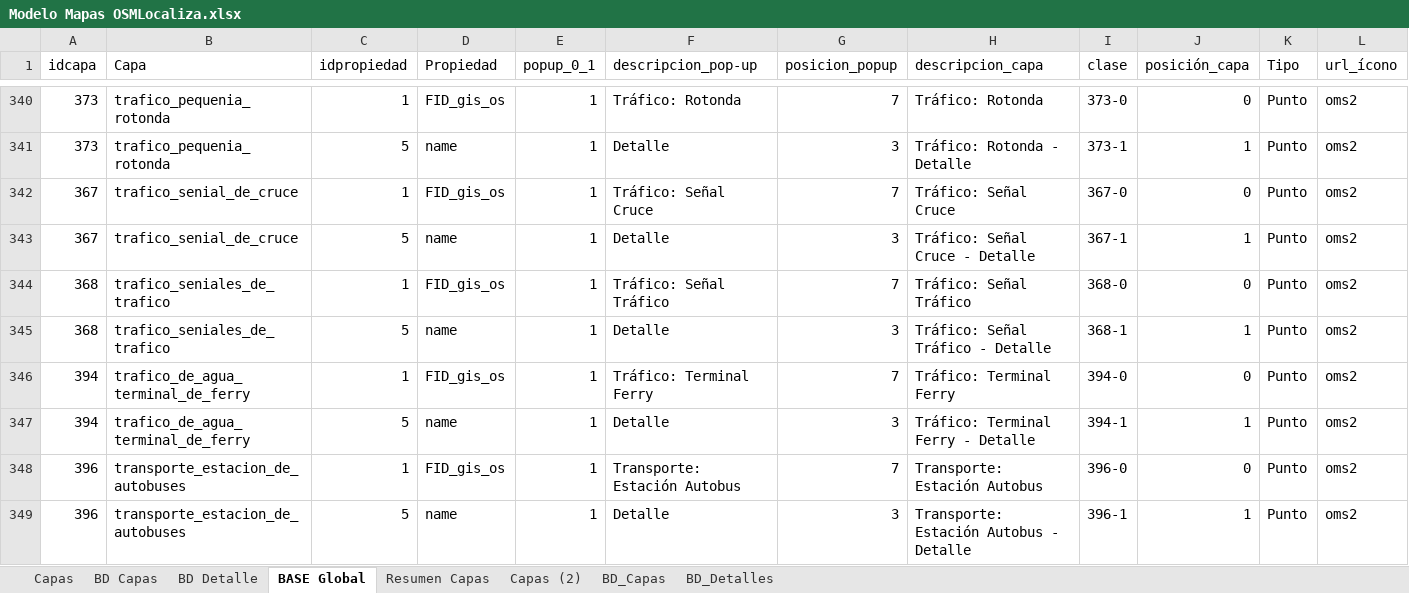
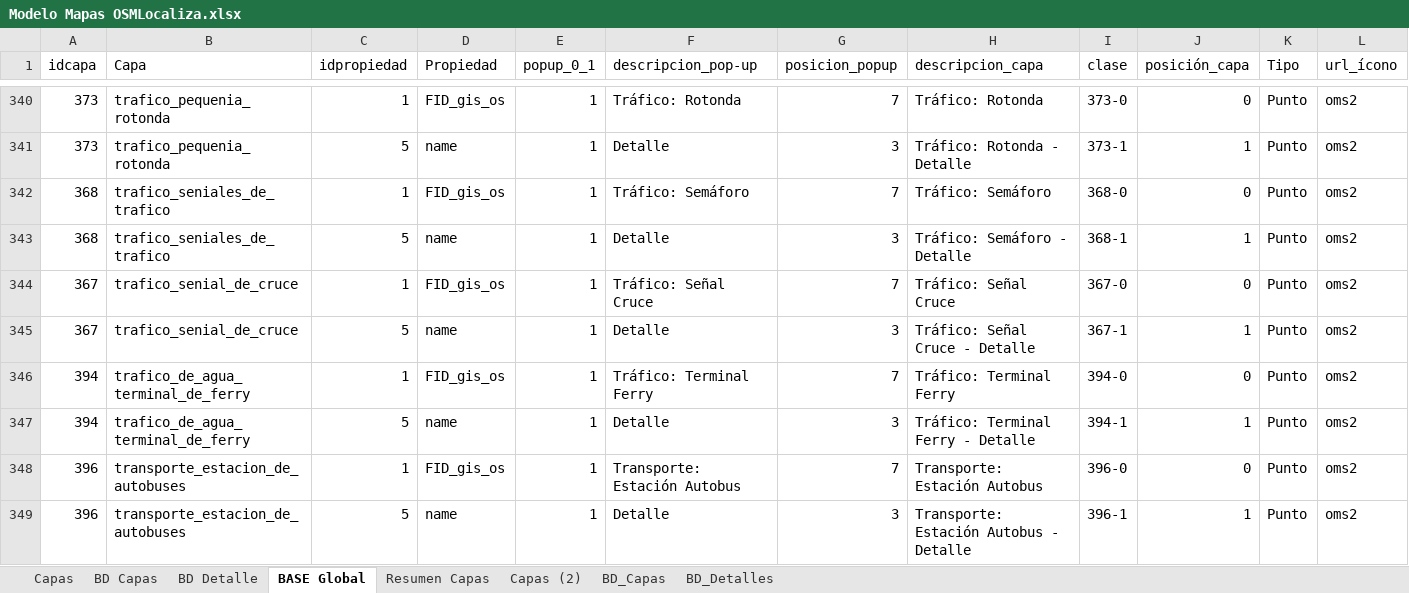
Before and after one commit to Sud-Austral/MAPA_RELEASE, an Excel workbook: origenes/Modelo Mapas OSMLocaliza.xlsx, sheet BASE Global, drawn as a sheet; only a part is shown, gaps mark what is left out; values as stored, in another font and other column widths than the file's, no borders; table styles not drawn; removed rows and columns are numbered as before the commit, all else as after; rows hold the shown columns only; the diff names each change by its address in the sheet, - before the commit and + after, or states it on an @@ line.

Commit message:
Update Modelo Mapas OSMLocaliza.xlsx

```diff
--- a/origenes/Modelo Mapas OSMLocaliza.xlsx (sheet BASE Global)
+++ b/origenes/Modelo Mapas OSMLocaliza.xlsx (sheet BASE Global)
+row 342: 368 | trafico_seniales_de_trafico | 1 | FID_gis_os | 1 | Tráfico: Semáforo | 7 | Tráfico: Semáforo | 368-0 | 0 | Punto | oms2
+row 343: 368 | trafico_seniales_de_trafico | 5 | name | 1 | Detalle | 3 | Tráfico: Semáforo - Detalle | 368-1 | 1 | Punto | oms2
-row 344: 368 | trafico_seniales_de_trafico | 1 | FID_gis_os | 1 | Tráfico: Señal Tráfico | 7 | Tráfico: Señal Tráfico | 368-0 | 0 | Punto | oms2
-row 345: 368 | trafico_seniales_de_trafico | 5 | name | 1 | Detalle | 3 | Tráfico: Señal Tráfico - Detalle | 368-1 | 1 | Punto | oms2
```
Also changed, not shown: sheet BD_Detalles, sheet BD Detalle, sheet BD_Capas, sheet BD Capas, sheet Resumen Capas.
